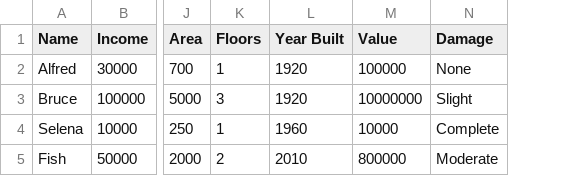
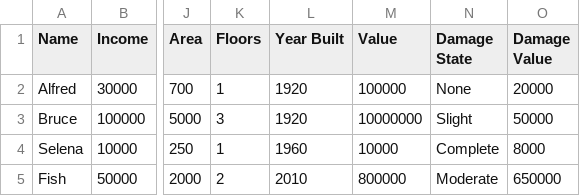
Before and after one commit to scottbmiles/DESaster, a CSV file: inputs/household_inputs_test.csv, drawn as a sheet; only a part is shown, gaps mark what is left out; the diff names each change by its address in the sheet, - before the commit and + after, or states it on an @@ line.

```diff
--- a/inputs/household_inputs_test.csv
+++ b/inputs/household_inputs_test.csv
+column O (Damage Value), rows 2-5: 20000 | 50000 | 8000 | 650000
-N1: Damage
+N1: Damage State
```
Also changed, not shown: 1 other file.
